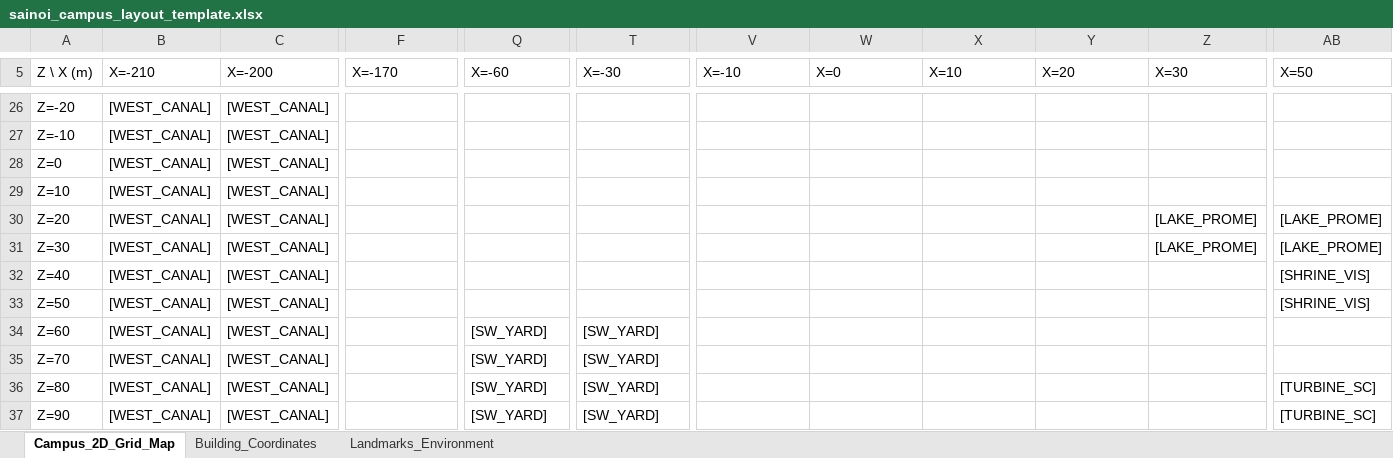
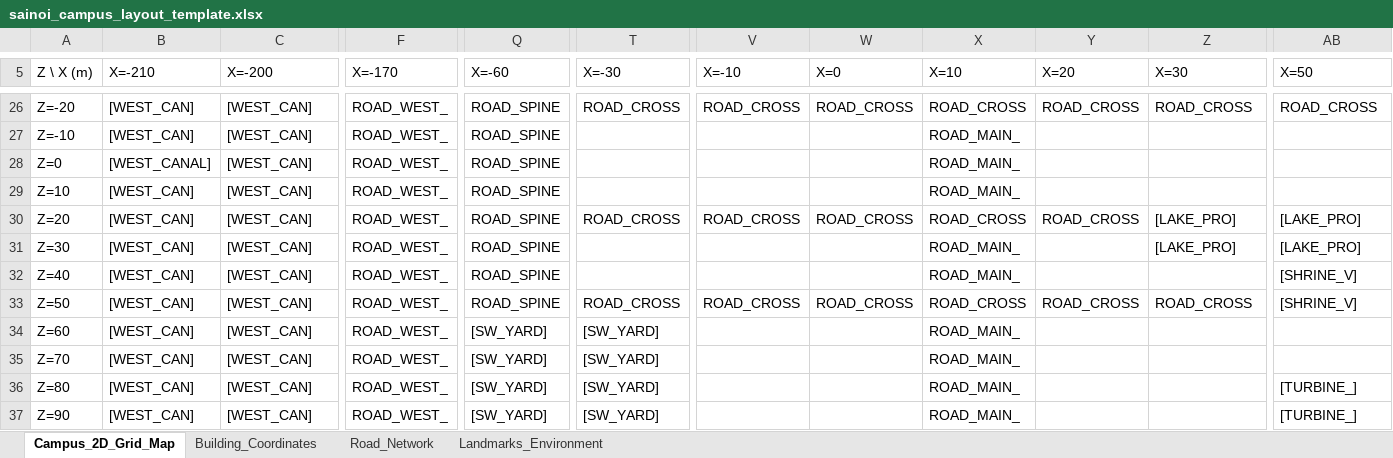
Before and after one commit to maleeart/Energy-Dashboard, an Excel workbook: data/sainoi_campus_layout_template.xlsx, sheet Campus_2D_Grid_Map, drawn as a sheet; only a part is shown, gaps mark what is left out; values as stored, in another font and other column widths than the file's, no cell formats; the diff covers the shown part only; the diff names each change by its address in the sheet, - before the commit and + after, or states it on an @@ line.

Commit message:
feat(twin): add interactive on-page Excel grid editor and configurable road network

```diff
--- a/data/sainoi_campus_layout_template.xlsx (sheet Campus_2D_Grid_Map)
+++ b/data/sainoi_campus_layout_template.xlsx (sheet Campus_2D_Grid_Map)
+sheet tab: Road_Network
-B26:B27 (X=-210): [WEST_CANAL]
+B26:B27 (X=-210): [WEST_CAN]
-C26:C37 (X=-200): [WEST_CANAL]
+C26:C37 (X=-200): [WEST_CAN]
-F26:F37 (X=-170): (empty)
+F26:F37 (X=-170): ROAD_WEST_
-Q26:Q33 (X=-60): (empty)
+Q26:Q33 (X=-60): ROAD_SPINE
-T26 (X=-30): (empty)
+T26 (X=-30): ROAD_CROSS
-V26 (X=-10): (empty)
+V26 (X=-10): ROAD_CROSS
-W26 (X=0): (empty)
+W26 (X=0): ROAD_CROSS
-X26 (X=10): (empty)
+X26 (X=10): ROAD_CROSS
-Y26 (X=20): (empty)
+Y26 (X=20): ROAD_CROSS
-Z26 (X=30): (empty)
+Z26 (X=30): ROAD_CROSS
-AB26 (X=50): (empty)
+AB26 (X=50): ROAD_CROSS
-X27:X29 (X=10): (empty)
+X27:X29 (X=10): ROAD_MAIN_
-B29:B37 (X=-210): [WEST_CANAL]
+B29:B37 (X=-210): [WEST_CAN]
-T30 (X=-30): (empty)
+T30 (X=-30): ROAD_CROSS
-V30 (X=-10): (empty)
+V30 (X=-10): ROAD_CROSS
-W30 (X=0): (empty)
+W30 (X=0): ROAD_CROSS
-X30 (X=10): (empty)
+X30 (X=10): ROAD_CROSS
-Y30 (X=20): (empty)
+Y30 (X=20): ROAD_CROSS
-Z30:Z31 (X=30): [LAKE_PROME]
+Z30:Z31 (X=30): [LAKE_PRO]
-AB30:AB31 (X=50): [LAKE_PROME]
+AB30:AB31 (X=50): [LAKE_PRO]
-X31:X32 (X=10): (empty)
+X31:X32 (X=10): ROAD_MAIN_
-AB32:AB33 (X=50): [SHRINE_VIS]
+AB32:AB33 (X=50): [SHRINE_V]
-T33 (X=-30): (empty)
+T33 (X=-30): ROAD_CROSS
-V33 (X=-10): (empty)
+V33 (X=-10): ROAD_CROSS
-W33 (X=0): (empty)
+W33 (X=0): ROAD_CROSS
-X33 (X=10): (empty)
+X33 (X=10): ROAD_CROSS
-Y33 (X=20): (empty)
+Y33 (X=20): ROAD_CROSS
-Z33 (X=30): (empty)
+Z33 (X=30): ROAD_CROSS
-X34:X37 (X=10): (empty)
+X34:X37 (X=10): ROAD_MAIN_
-AB36:AB37 (X=50): [TURBINE_SC]
+AB36:AB37 (X=50): [TURBINE_]
```
Also changed, not shown: 223 edited cells elsewhere in this sheet, cell formats, 7 other files.
